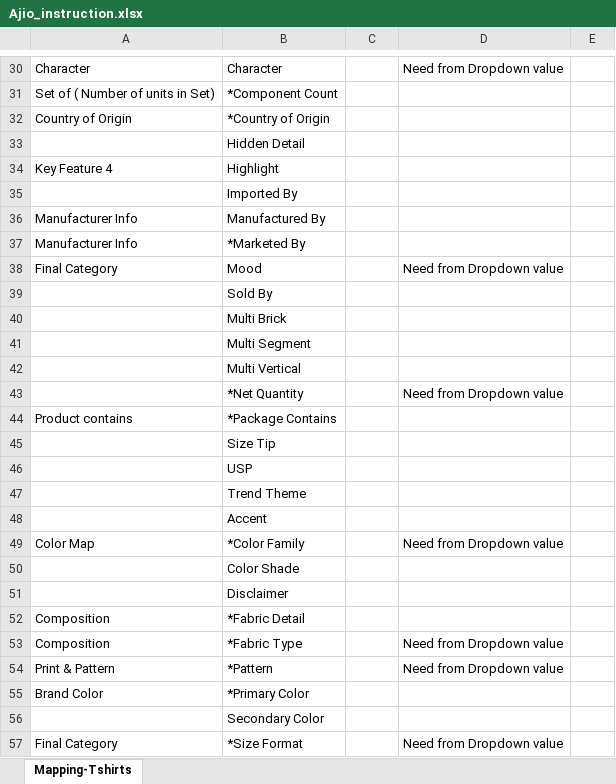
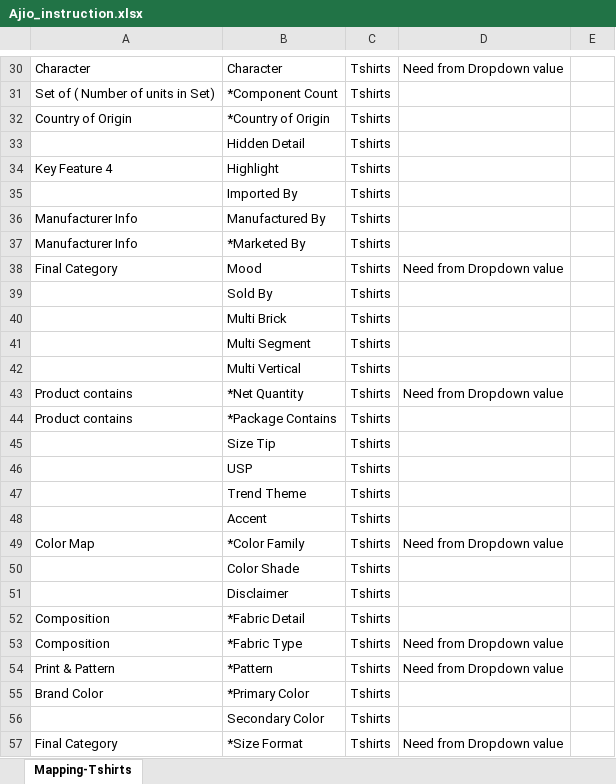
Before and after one commit to anmrahul-code/catalogue-automation, an Excel workbook: config/Ajio_instruction.xlsx, sheet Mapping-Tshirts, drawn as a sheet; only a part is shown, gaps mark what is left out; values as stored, in another font and other column widths than the file's, no borders; the diff covers the shown part only; the diff names each change by its address in the sheet, - before the commit and + after, or states it on an @@ line.

```diff
--- a/config/Ajio_instruction.xlsx (sheet Mapping-Tshirts)
+++ b/config/Ajio_instruction.xlsx (sheet Mapping-Tshirts)
-C30:C57: (empty)
+C30:C57: Tshirts
-A43: (empty)
+A43: Product contains
```
Also changed, not shown: 68 edited cells elsewhere in this sheet, config/Ajio_dropdown.xlsx.
